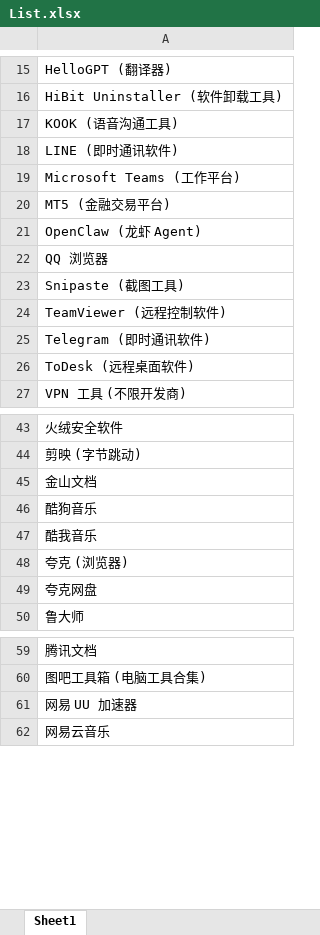
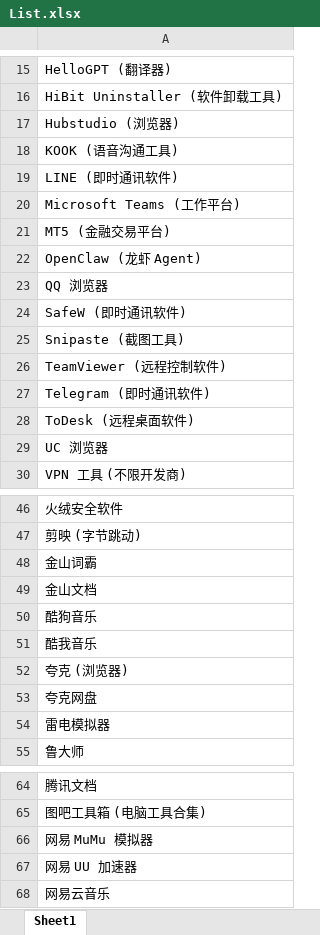
Before and after one commit to Lingggao/LGSRC, an Excel workbook: Documents/List.xlsx, sheet Sheet1, drawn as a sheet; only a part is shown, gaps mark what is left out; values as stored, in another font and other column widths than the file's, no borders; the diff names each change by its address in the sheet, - before the commit and + after, or states it on an @@ line.

```diff
--- a/Documents/List.xlsx (sheet Sheet1)
+++ b/Documents/List.xlsx (sheet Sheet1)
+row 17: Hubstudio (浏览器)
+row 24: SafeW (即时通讯软件)
+row 29: UC 浏览器
+row 48: 金山词霸
+row 54: 雷电模拟器
+row 66: 网易 MuMu 模拟器
```
Also changed, not shown: 1 other file.
